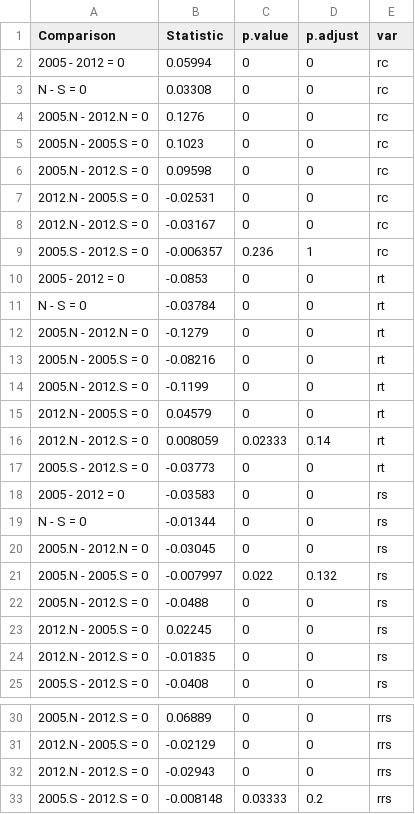
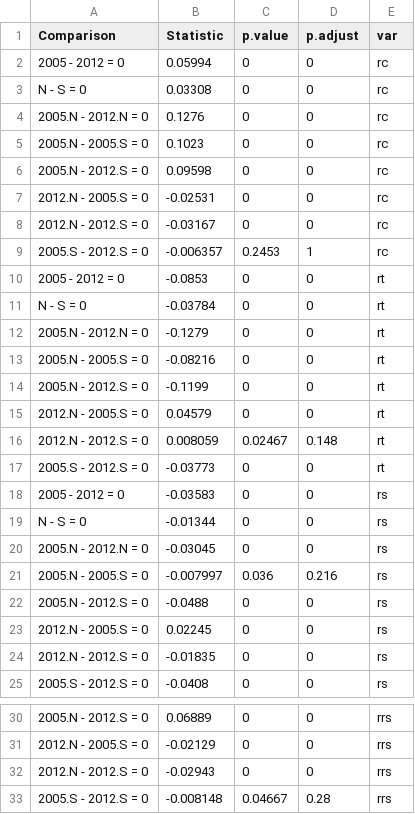
Before and after one commit to ajpelu/qpyr_dendro, a CSV file: out/anovas_resilience/huber_evi/robust_pairwise.csv, drawn as a sheet; only a part is shown, gaps mark what is left out.

Commit message:
update robust anovas

```diff
--- a/out/anovas_resilience/huber_evi/robust_pairwise.csv
+++ b/out/anovas_resilience/huber_evi/robust_pairwise.csv
@@ -8,3 +8,3 @@
 "2012.N - 2012.S = 0","-0.03167","0",0,"rc"
-"2005.S - 2012.S = 0","-0.006357","0.236",1,"rc"
+"2005.S - 2012.S = 0","-0.006357","0.2453",1,"rc"
 "2005 - 2012 = 0","-0.0853","0",0,"rt"
@@ -15,3 +15,3 @@
 "2012.N - 2005.S = 0","0.04579","0",0,"rt"
-"2012.N - 2012.S = 0","0.008059","0.02333",0.14,"rt"
+"2012.N - 2012.S = 0","0.008059","0.02467",0.148,"rt"
 "2005.S - 2012.S = 0","-0.03773","0",0,"rt"
@@ -20,3 +20,3 @@
 "2005.N - 2012.N = 0","-0.03045","0",0,"rs"
-"2005.N - 2005.S = 0","-0.007997","0.022",0.132,"rs"
+"2005.N - 2005.S = 0","-0.007997","0.036",0.216,"rs"
 "2005.N - 2012.S = 0","-0.0488","0",0,"rs"
@@ -32,2 +32,2 @@
 "2012.N - 2012.S = 0","-0.02943","0",0,"rrs"
-"2005.S - 2012.S = 0","-0.008148","0.03333",0.2,"rrs"
+"2005.S - 2012.S = 0","-0.008148","0.04667",0.28,"rrs"
```
Also changed, not shown: 30 other files.
